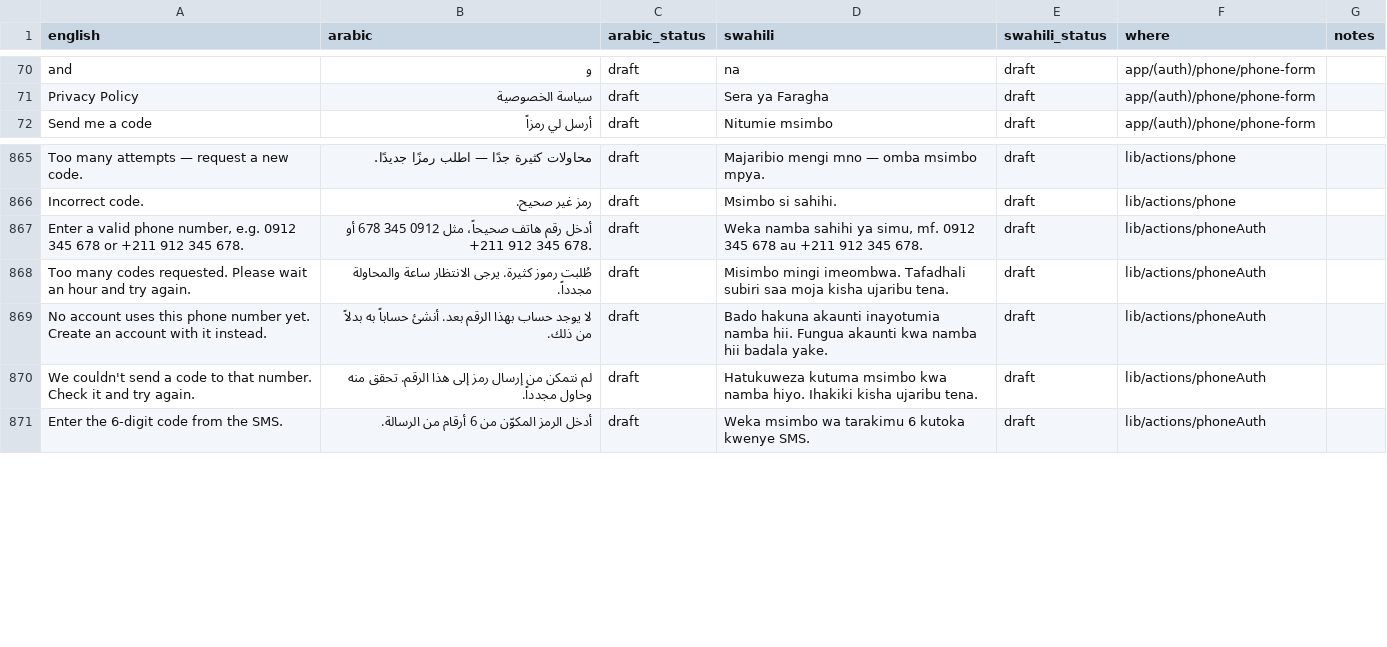
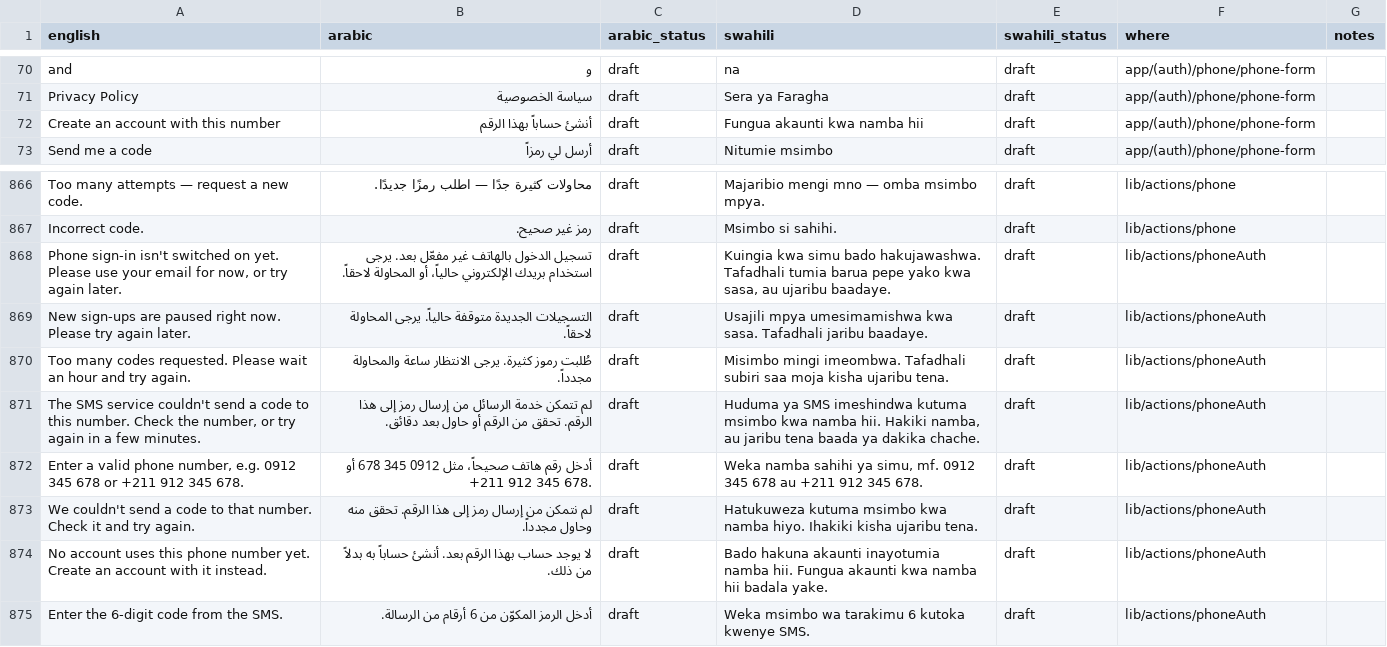
Before and after one commit to kurpeter20000/AdorWorks, a CSV file: i18n/app.csv, drawn as a sheet; only a part is shown, gaps mark what is left out; the diff names each change by its address in the sheet, - before the commit and + after, or states it on an @@ line.

```diff
--- a/i18n/app.csv
+++ b/i18n/app.csv
+row 72: Create an account with this number | أنشئ حساباً بهذا الرقم | draft | Fungua akaunti kwa namba hii | draft | app/(auth)/phone/phone-form
+row 868: Phone sign-in isn't switched on yet. Please use your email for now, or try again later. | تسجيل الدخول بالهاتف غير مفعّل بعد. يرجى استخدام بريدك الإلكتروني حالياً، أو المحاولة لاحقاً. | draft | Kuingia kwa simu bado hakujawashwa. Tafadhali tumia barua pepe yako kwa sasa, au ujaribu baadaye. | draft | lib/actions/phoneAuth
+row 869: New sign-ups are paused right now. Please try again later. | التسجيلات الجديدة متوقفة حالياً. يرجى المحاولة لاحقاً. | draft | Usajili mpya umesimamishwa kwa sasa. Tafadhali jaribu baadaye. | draft | lib/actions/phoneAuth
@@ row 868 moved to row 870: Too many codes requested. Please wait an… @@
+row 871: The SMS service couldn't send a code to this number. Check the number, or try again in a few minutes. | لم تتمكن خدمة الرسائل من إرسال رمز إلى هذا الرقم. تحقق من الرقم أو حاول بعد دقائق. | draft | Huduma ya SMS imeshindwa kutuma msimbo kwa namba hii. Hakiki namba, au jaribu tena baada ya dakika chache. | draft | lib/actions/phoneAuth
@@ row 870 moved to row 873: We couldn't send a code to that number. … @@
```
Also changed, not shown: 5 other files.
